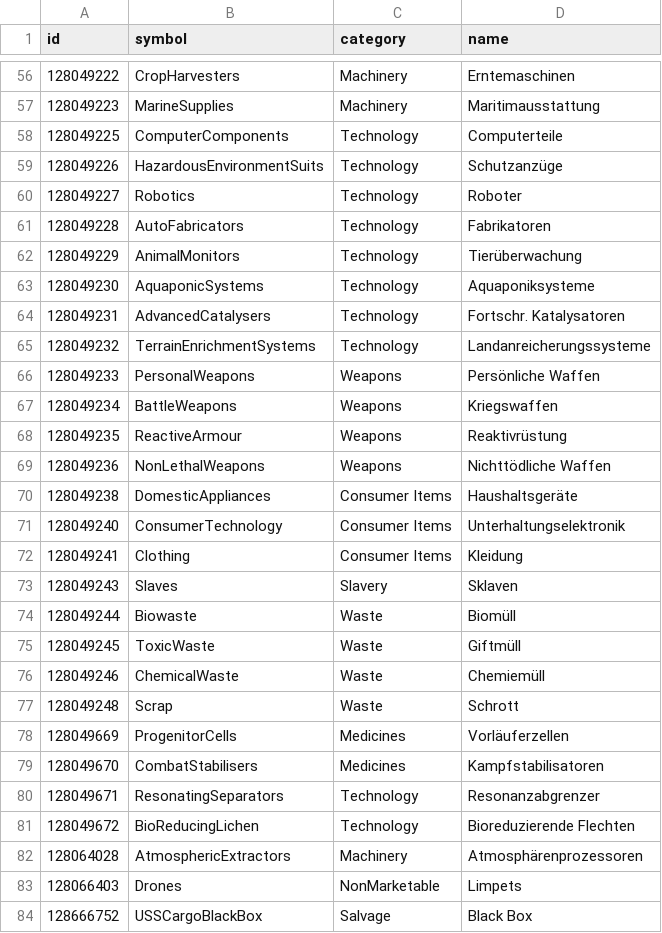
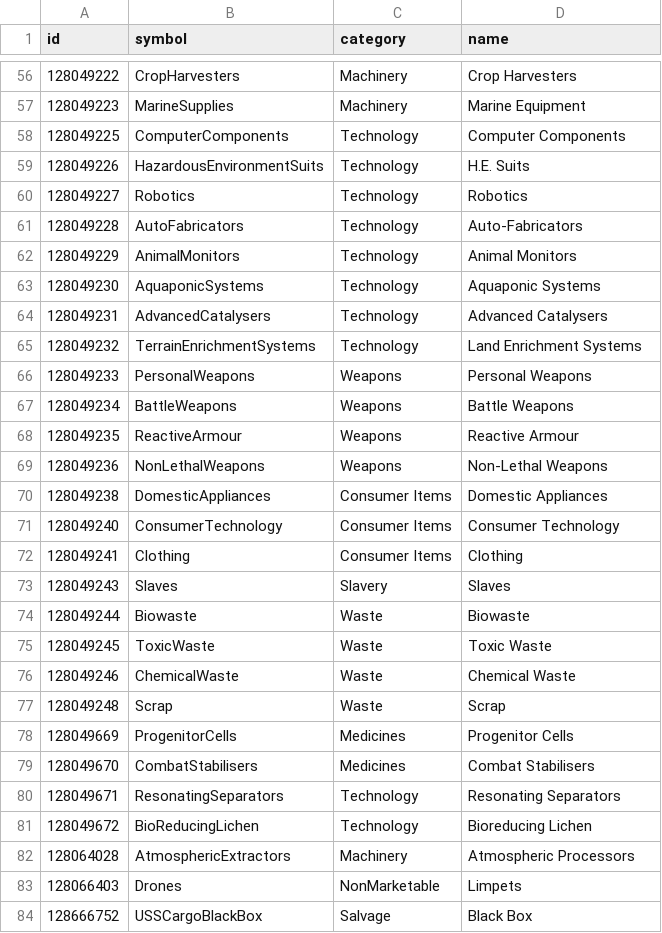
Before and after one commit to aussig/BGS-Tally, a CSV file: data/L10n/de.commodity.csv, drawn as a sheet; only a part is shown, gaps mark what is left out; the diff covers the shown part only.

```diff
--- a/data/L10n/de.commodity.csv
+++ b/data/L10n/de.commodity.csv
@@ -56,27 +56,27 @@ id,symbol,category,name
-128049222,CropHarvesters,Machinery,Erntemaschinen
-128049223,MarineSupplies,Machinery,Maritimausstattung
-128049225,ComputerComponents,Technology,Computerteile
-128049226,HazardousEnvironmentSuits,Technology,Schutzanzüge
-128049227,Robotics,Technology,Roboter
-128049228,AutoFabricators,Technology,Fabrikatoren
-128049229,AnimalMonitors,Technology,Tierüberwachung
-128049230,AquaponicSystems,Technology,Aquaponiksysteme
-128049231,AdvancedCatalysers,Technology,Fortschr. Katalysatoren
-128049232,TerrainEnrichmentSystems,Technology,Landanreicherungssysteme
-128049233,PersonalWeapons,Weapons,Persönliche Waffen
-128049234,BattleWeapons,Weapons,Kriegswaffen
-128049235,ReactiveArmour,Weapons,Reaktivrüstung
-128049236,NonLethalWeapons,Weapons,Nichttödliche Waffen
-128049238,DomesticAppliances,Consumer Items,Haushaltsgeräte
-128049240,ConsumerTechnology,Consumer Items,Unterhaltungselektronik
-128049241,Clothing,Consumer Items,Kleidung
-128049243,Slaves,Slavery,Sklaven
-128049244,Biowaste,Waste,Biomüll
-128049245,ToxicWaste,Waste,Giftmüll
-128049246,ChemicalWaste,Waste,Chemiemüll
-128049248,Scrap,Waste,Schrott
-128049669,ProgenitorCells,Medicines,Vorläuferzellen
-128049670,CombatStabilisers,Medicines,Kampfstabilisatoren
-128049671,ResonatingSeparators,Technology,Resonanzabgrenzer
-128049672,BioReducingLichen,Technology,Bioreduzierende Flechten
-128064028,AtmosphericExtractors,Machinery,Atmosphärenprozessoren
+"128049222","CropHarvesters","Machinery","Crop Harvesters"
+"128049223","MarineSupplies","Machinery","Marine Equipment"
+"128049225","ComputerComponents","Technology","Computer Components"
+"128049226","HazardousEnvironmentSuits","Technology","H.E. Suits"
+"128049227","Robotics","Technology","Robotics"
+"128049228","AutoFabricators","Technology","Auto-Fabricators"
+"128049229","AnimalMonitors","Technology","Animal Monitors"
+"128049230","AquaponicSystems","Technology","Aquaponic Systems"
+"128049231","AdvancedCatalysers","Technology","Advanced Catalysers"
+"128049232","TerrainEnrichmentSystems","Technology","Land Enrichment Systems"
+"128049233","PersonalWeapons","Weapons","Personal Weapons"
+"128049234","BattleWeapons","Weapons","Battle Weapons"
+"128049235","ReactiveArmour","Weapons","Reactive Armour"
+"128049236","NonLethalWeapons","Weapons","Non-Lethal Weapons"
+"128049238","DomesticAppliances","Consumer Items","Domestic Appliances"
+"128049240","ConsumerTechnology","Consumer Items","Consumer Technology"
+"128049241","Clothing","Consumer Items","Clothing"
+"128049243","Slaves","Slavery","Slaves"
+"128049244","Biowaste","Waste","Biowaste"
+"128049245","ToxicWaste","Waste","Toxic Waste"
+"128049246","ChemicalWaste","Waste","Chemical Waste"
+"128049248","Scrap","Waste","Scrap"
+"128049669","ProgenitorCells","Medicines","Progenitor Cells"
+"128049670","CombatStabilisers","Medicines","Combat Stabilisers"
+"128049671","ResonatingSeparators","Technology","Resonating Separators"
+"128049672","BioReducingLichen","Technology","Bioreducing Lichen"
+"128064028","AtmosphericExtractors","Machinery","Atmospheric Processors"
```
Also changed, not shown: 172 edited cells elsewhere in this file.
